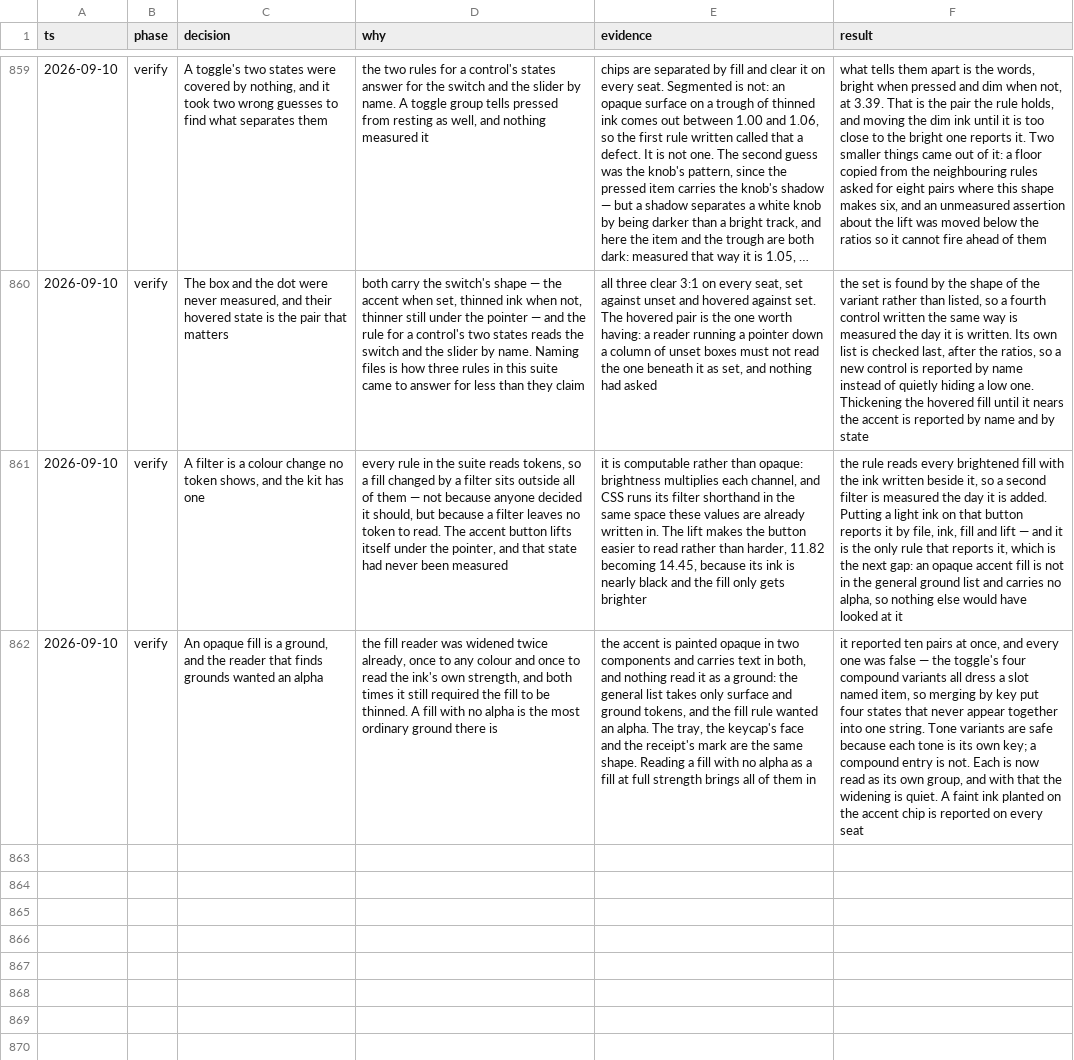
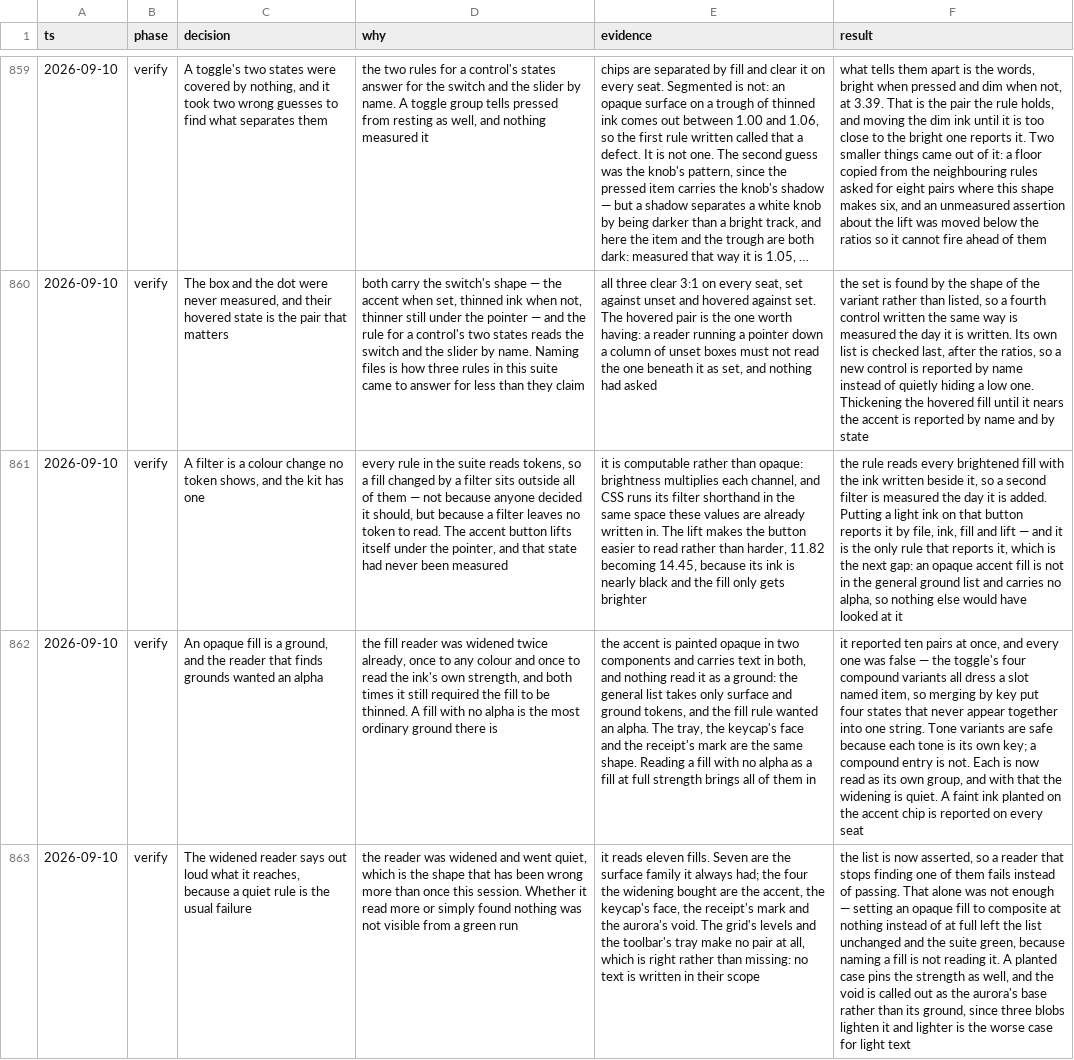
Before and after one commit to tyler-mitchell/infinite-canvas, a TSV file: packages/polkadot-ui/docs/internal/decisions.tsv, drawn as a sheet; only a part is shown, gaps mark what is left out; long unchanged cells end in …; the diff names each change by its address in the sheet, - before the commit and + after, or states it on an @@ line.

Commit message:
test(polkadot-ui): make the widened reader say what it reaches
The reader was widened and went quiet, which is the shape that has been
wrong more than once this session. Whether it read more or simply found
nothing was not visible from a green run.

It reads eleven fills. Seven are the surface family it always had; the
four the widening bought are the accent, the keycap's face, the receipt's
mark and the aurora's void. The grid's levels and the toolbar's tray make
no pair at all, which is right rather than missing — no text is written
in their scope.

The list is asserted now, so a reader that stops finding one of them
fails instead of passing.

That alone was not enough. Setting an opaque fill to composite at nothing
instead of at full left the list unchanged and the suite green, because
naming a fill is not reading it. A planted case pins the strength too.

The void is called out as the aurora's base rather than its ground: three
blobs lighten it, and lighter is the worse case for light text, so
passing there does not answer for the card.

```diff
--- a/packages/polkadot-ui/docs/internal/decisions.tsv
+++ b/packages/polkadot-ui/docs/internal/decisions.tsv
+row 863: 2026-09-10 | verify | The widened reader says out loud what it reaches, because a quiet rule is the usual failure | the reader was widened and went quiet, which is the shape that has been wrong more than once this session. Whether it read more or simply found nothing was not visible from a green run | it reads eleven fills. Seven are the surface family it always had; the four the widening bought are the accent, the keycap's face, the receipt's mark and the aurora's void. The grid's levels and the toolbar's tray make no pair at all, which is right rather than missing: no text is written in their scope | the list is now asserted, so a reader that stops finding one of them fails instead of passing. That alone was not enough — setting an opaque fill to composite at nothing instead of at full left the list unchanged and the suite green, because naming a fill is not reading it. A planted case pins the strength as well, and the void is called out as the aurora's base rather than its ground, since three blobs lighten it and lighter is the worse case for light text
```
Also changed, not shown: 1 other file.
